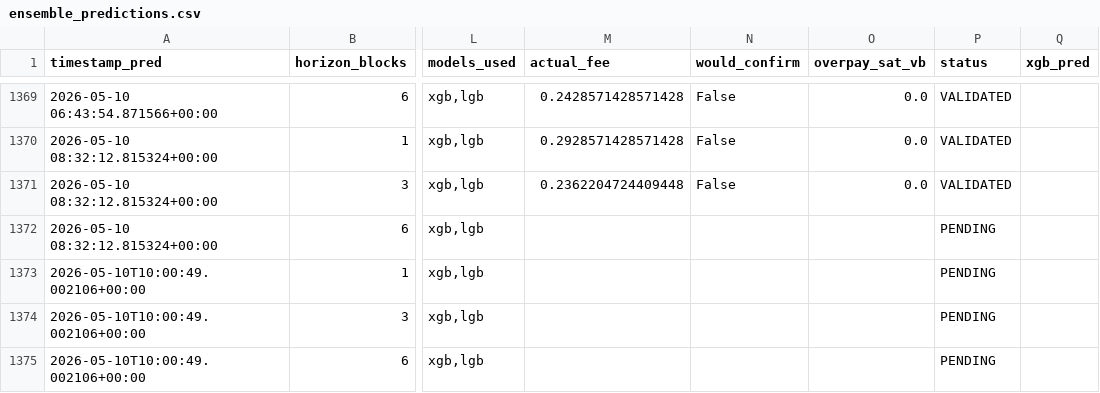
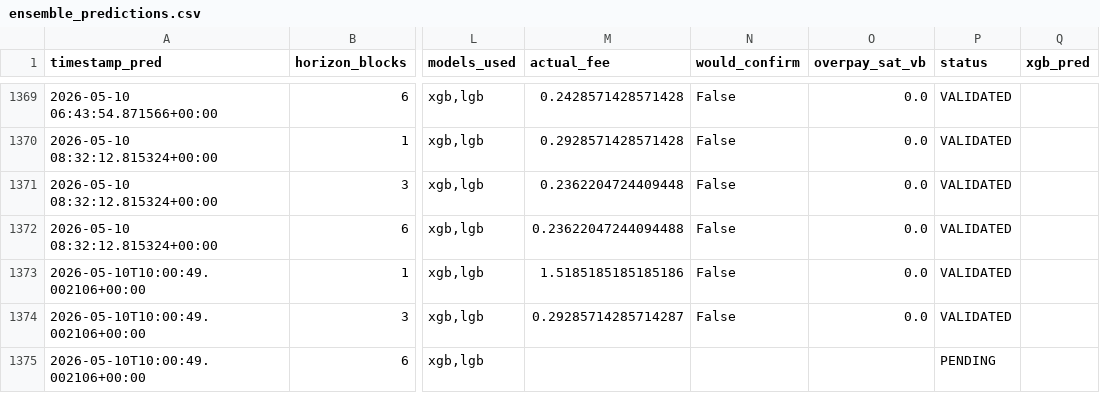
Before and after one commit to CUBOPLUS-BTC/bitcoin-mempool-fee-predictor, a CSV file: predictions/ensemble_predictions.csv, drawn as a sheet; only a part is shown, gaps mark what is left out; the diff names each change by its address in the sheet, - before the commit and + after, or states it on an @@ line.

```diff
--- a/predictions/ensemble_predictions.csv
+++ b/predictions/ensemble_predictions.csv
-M1372 (actual_fee): (empty)
+M1372 (actual_fee): 0.23622047244094488
-N1372:N1374 (would_confirm): (empty)
+N1372:N1374 (would_confirm): False
-O1372:O1374 (overpay_sat_vb): (empty)
+O1372:O1374 (overpay_sat_vb): 0.0
-P1372:P1374 (status): PENDING
+P1372:P1374 (status): VALIDATED
-M1373 (actual_fee): (empty)
+M1373 (actual_fee): 1.5185185185185186
-M1374 (actual_fee): (empty)
+M1374 (actual_fee): 0.29285714285714287
```
